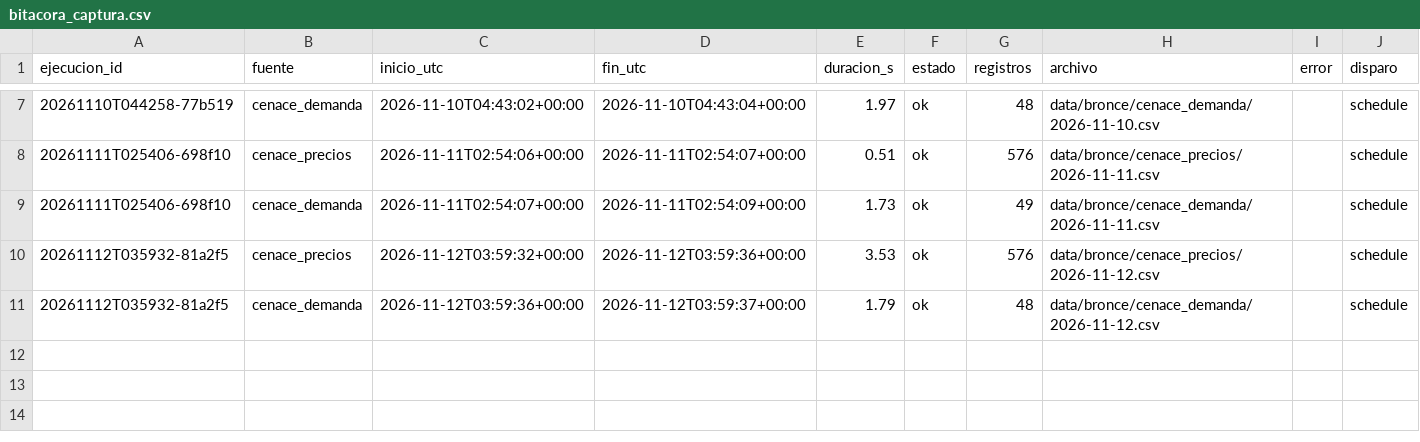
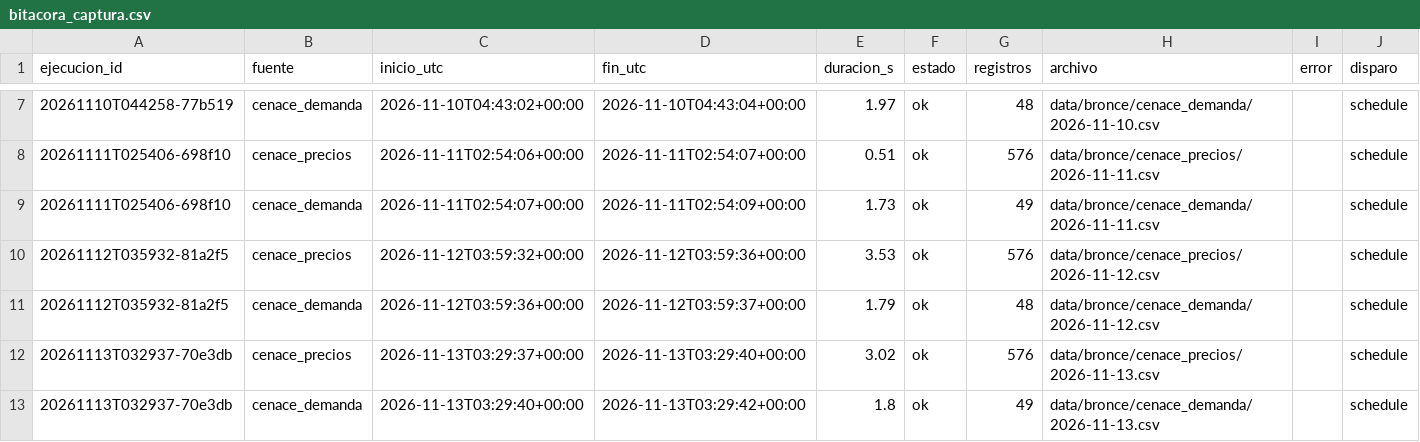
Before and after one commit to Monroy-AM/tdl-luz, a CSV file: calidad/bitacora_captura.csv, drawn as a sheet; only a part is shown, gaps mark what is left out; the diff names each change by its address in the sheet, - before the commit and + after, or states it on an @@ line.

```diff
--- a/calidad/bitacora_captura.csv
+++ b/calidad/bitacora_captura.csv
+row 12: 20261113T032937-70e3db | cenace_precios | 2026-11-13T03:29:37+00:00 | 2026-11-13T03:29:40+00:00 | 3.02 | ok | 576 | data/bronce/cenace_precios/2026-11-13.csv |  | schedule
+row 13: 20261113T032937-70e3db | cenace_demanda | 2026-11-13T03:29:40+00:00 | 2026-11-13T03:29:42+00:00 | 1.8 | ok | 49 | data/bronce/cenace_demanda/2026-11-13.csv |  | schedule
```
Also changed, not shown: 2 other files.
